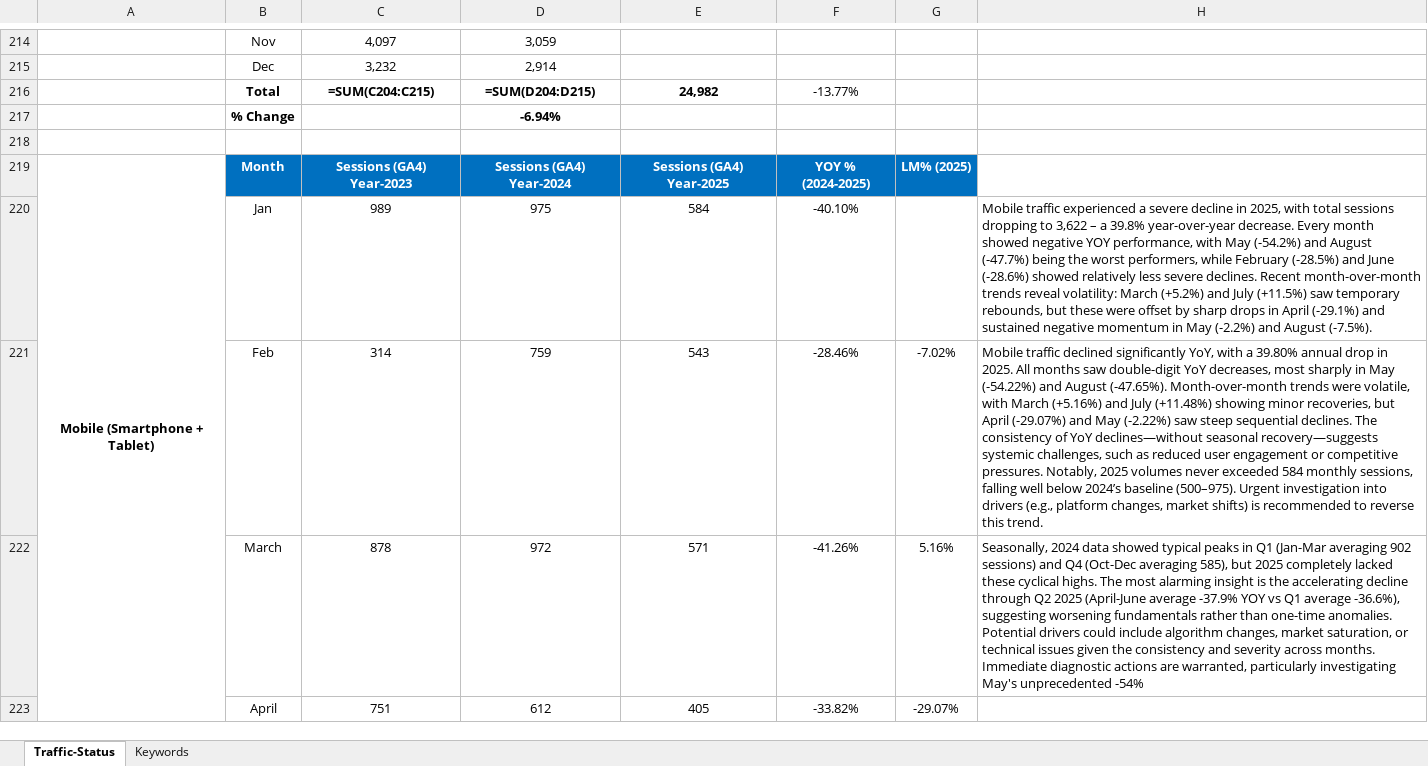
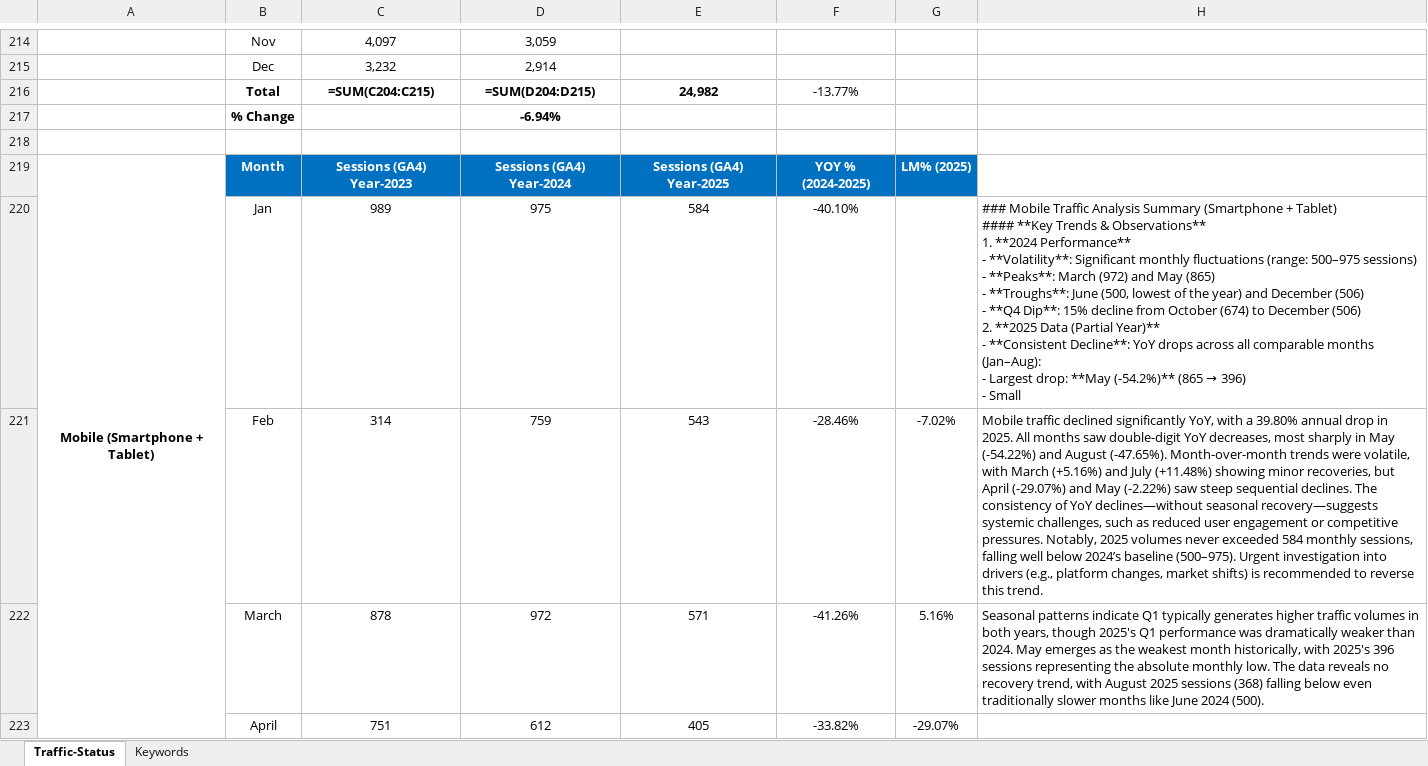
Before and after one commit to abhisek-futx-da/Traffic-analysis-agent, an Excel workbook: keywords.xlsx, sheet Traffic-Status, drawn as a sheet; only a part is shown, gaps mark what is left out; values as stored, in another font and other column widths than the file's, no borders; formulas without a stored value are shown as written; ↵ is a line break in a cell; the diff covers the shown part only; the diff names each change by its address in the sheet, - before the commit and + after, or states it on an @@ line.

```diff
--- a/keywords.xlsx (sheet Traffic-Status)
+++ b/keywords.xlsx (sheet Traffic-Status)
@@ H220: Mobile traffic experienced a severe decline in 2025, with total sessions dropping to 3,622 – a 39.8% year-over-year decrease. Every month showed negative YOY performance, with May (-54.2%) and August (-47.7%) being the worst performers, while February (-28.5%) and June (-28.6%) showed relatively less severe declines. Recent month-over-month trends reveal volatility: March (+5.2%) and July (+11.5%) saw temporary rebounds, but these were offset by sharp drops in April (-29.1%) and sustained negative momentum in May (-2.2%) and August (-7.5%). → ### Mobile Traffic Analysis Summary (Smartphone + Tablet) ↵ #### **Key Trends & Observations** ↵ 1. **2024 Performance** ↵ - **Volatility**: Significant monthly fluctuations (range: 500–975 sessions) ↵ - **Peaks**: March (972) and May (865) ↵ - **Troughs**: June (500, lowest of the year) and December (506) ↵ - **Q4 Dip**: 15% decline from October (674) to December (506) ↵ 2. **2025 Data (Partial Year)** ↵ - **Consistent Decline**: YoY drops across all comparable months (Jan–Aug): ↵ - Largest drop: **May (-54.2%)** (865 → 396) ↵ - Small @@
-H222: Seasonally, 2024 data showed typical peaks in Q1 (Jan-Mar averaging 902 sessions) and Q4 (Oct-Dec averaging 585), but 2025 completely lacked these cyclical highs. The most alarming insight is the accelerating decline through Q2 2025 (April-June average -37.9% YOY vs Q1 average -36.6%), suggesting worsening fundamentals rather than one-time anomalies. Potential drivers could include algorithm changes, market saturation, or technical issues given the consistency and severity across months. Immediate diagnostic actions are warranted, particularly investigating May's unprecedented -54%
+H222: Seasonal patterns indicate Q1 typically generates higher traffic volumes in both years, though 2025's Q1 performance was dramatically weaker than 2024. May emerges as the weakest month historically, with 2025's 396 sessions representing the absolute monthly low. The data reveals no recovery trend, with August 2025 sessions (368) falling below even traditionally slower months like June 2024 (500).
```
Also changed, not shown: 21 edited cells elsewhere in this sheet, hidden cells, 4 other files.
